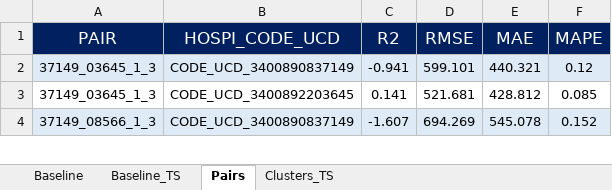
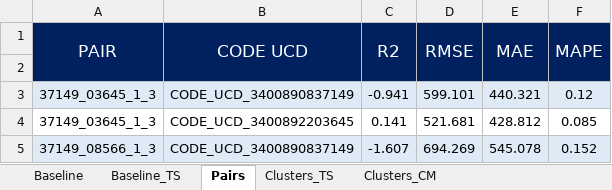
Before and after one commit to douglasmmachado/MedicineConsumption, an Excel workbook: model_scores_table.xlsx, sheet Pairs, drawn as a sheet; only a part is shown; values as stored, in another font and other column widths than the file's, no borders; conditional formats not drawn; the diff names each change by its address in the sheet, - before the commit and + after, or states it on an @@ line.

```diff
--- a/model_scores_table.xlsx (sheet Pairs)
+++ b/model_scores_table.xlsx (sheet Pairs)
+sheet tab: Clusters_CM
+A1:A2 merged
-B1: HOSPI_CODE_UCD
+B1: CODE UCD
+B1:B2 merged
+C1:C2 merged
+D1:D2 merged
+E1:E2 merged
+F1:F2 merged
+row 2: (empty)
```
Also changed, not shown: sheet Baseline_TS.
